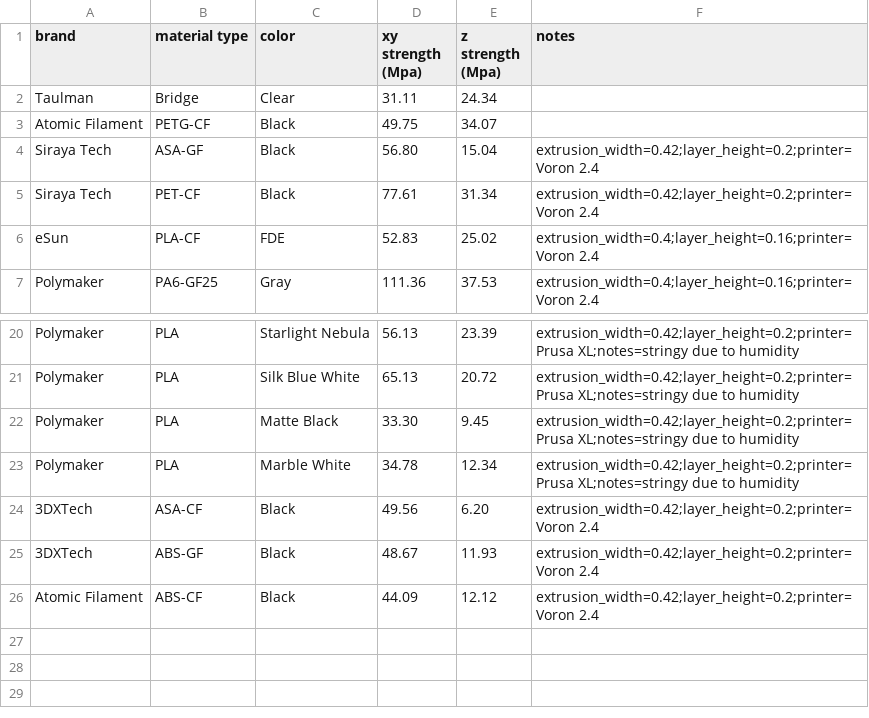
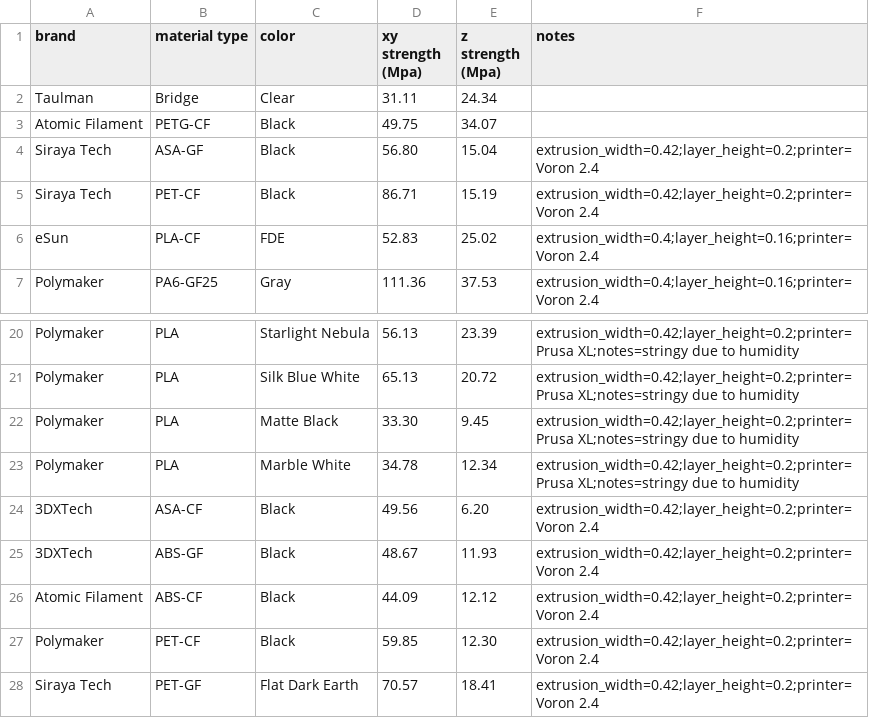
Before and after one commit to joshcarter/tensile_test, a CSV file: data/data.csv, drawn as a sheet; only a part is shown, gaps mark what is left out.

Commit message:
adding newest round of PET test data.

```diff
--- a/data/data.csv
+++ b/data/data.csv
@@ -4,3 +4,3 @@ Atomic Filament,PETG-CF,Black,49.75,34.07,
 Siraya Tech,ASA-GF,Black,56.80,15.04,extrusion_width=0.42;layer_height=0.2;printer=Voron 2.4
-Siraya Tech,PET-CF,Black,77.61,31.34,extrusion_width=0.42;layer_height=0.2;printer=Voron 2.4
+Siraya Tech,PET-CF,Black,86.71,15.19,extrusion_width=0.42;layer_height=0.2;printer=Voron 2.4
 eSun,PLA-CF,FDE,52.83,25.02,extrusion_width=0.4;layer_height=0.16;printer=Voron 2.4
@@ -26 +26,3 @@ Polymaker,PLA,Marble White,34.78,12.34,extrusion_width=0.42;layer_height=0.2;pri
 Atomic Filament,ABS-CF,Black,44.09,12.12,extrusion_width=0.42;layer_height=0.2;printer=Voron 2.4
+Polymaker,PET-CF,Black,59.85,12.30,extrusion_width=0.42;layer_height=0.2;printer=Voron 2.4
+Siraya Tech,PET-GF,Flat Dark Earth,70.57,18.41,extrusion_width=0.42;layer_height=0.2;printer=Voron 2.4
```
Also changed, not shown: 37 other files.
